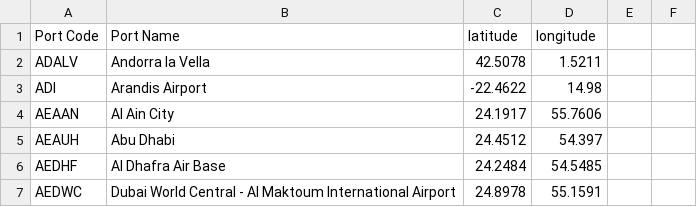
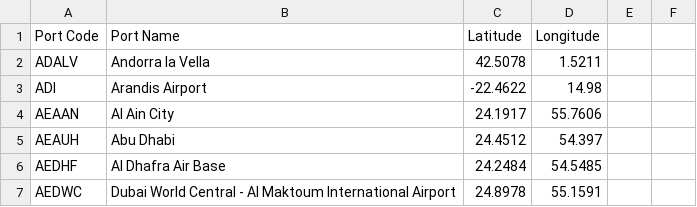
Before and after one commit to bwo-59/go-multimode, a CSV file: ports.csv, drawn as a sheet; only a part is shown.

Commit message:
Update ports.csv

```diff
--- a/ports.csv
+++ b/ports.csv
@@ -1,2 +1,2 @@
-Port Code;Port Name;latitude;longitude;;
+Port Code;Port Name;Latitude;Longitude;;
 ADALV;Andorra la Vella;42.5078;1.5211;;
```
